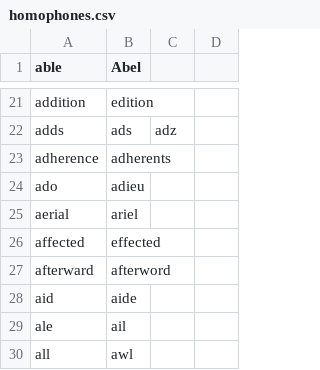
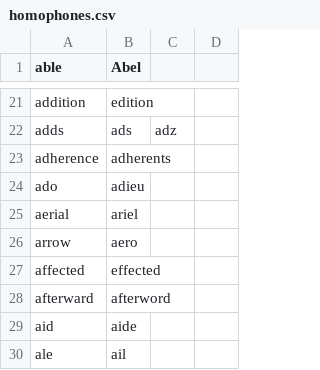
Before and after one commit to talonhub/community, a CSV file: code/homophones.csv, drawn as a sheet; only a part is shown, gaps mark what is left out; the shorter side is filled out with more unchanged rows.

```diff
--- a/code/homophones.csv
+++ b/code/homophones.csv
@@ -25,2 +25,3 @@ ado,adieu
 aerial,ariel
+arrow,aero
 affected,effected
```
Also changed, not shown: 12 other files.
